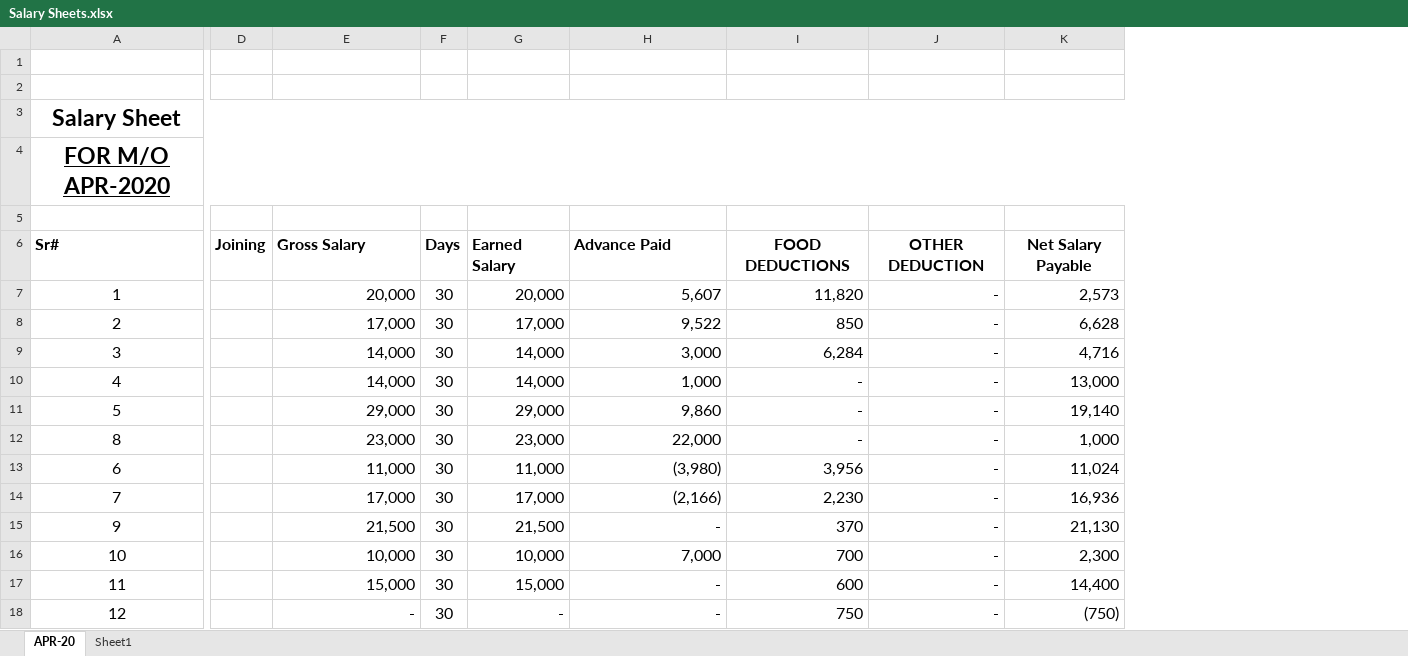
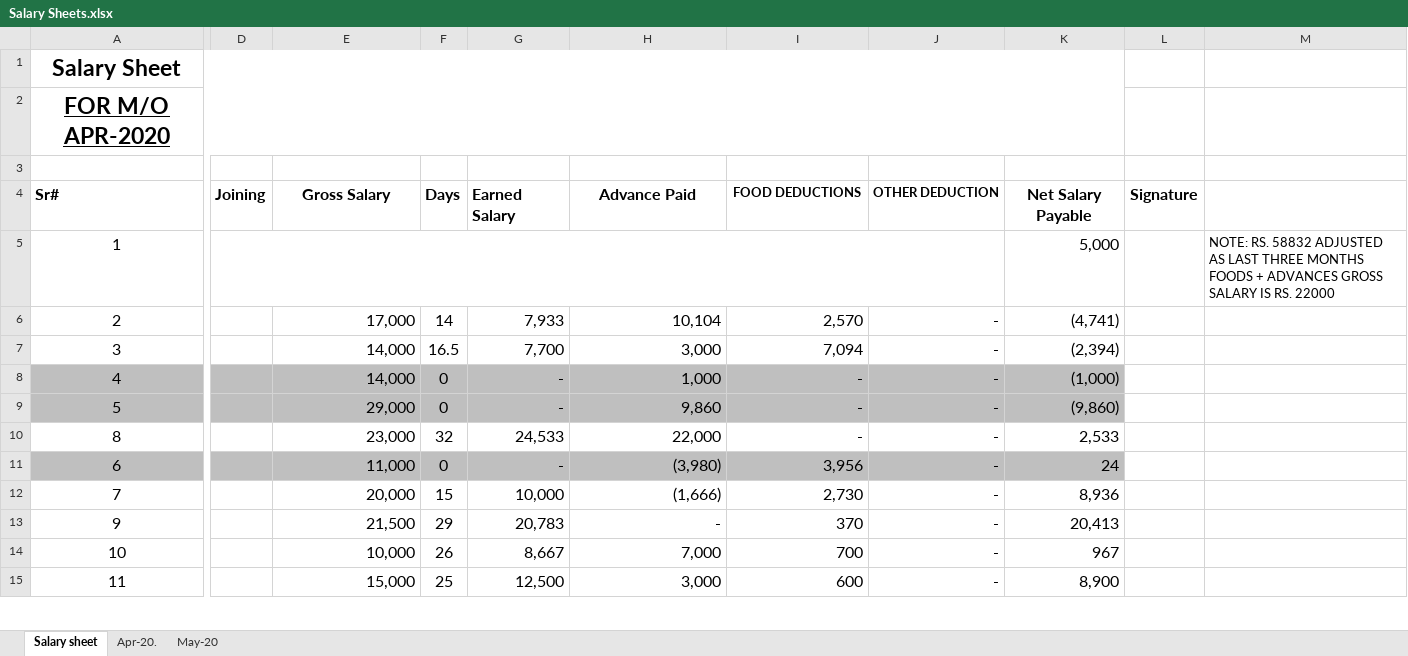
Before and after one commit to waqas3467605798/dixy-record, an Excel workbook: Salary Sheets.xlsx, sheet Salary sheet, drawn as a sheet; only a part is shown, gaps mark what is left out; values as stored, in another font and other column widths than the file's, no borders; removed rows and columns are numbered as before the commit, all else as after; rows hold the shown columns only; the diff covers the shown part only; the diff names each change by its address in the sheet, - before the commit and + after, or states it on an @@ line.

```diff
--- a/Salary Sheets.xlsx (sheet Salary sheet)
+++ b/Salary Sheets.xlsx (sheet Salary sheet)
-sheet tab: APR-20
+sheet tab: Salary sheet
-sheet tab: Sheet1
+sheet tab: Apr-20.
+sheet tab: May-20
-column F, rows 6-17: Days | 30 | 30 | 30 | 30 | 30 | 30 | 30 | 30 | 30 | 30 | 30
-column G, rows 6-17: Earned Salary | 20,000 | 17,000 | 14,000 | 14,000 | 29,000 | 23,000 | 11,000 | 17,000 | 21,500 | 10,000 | 15,000
+column F, rows 4-15: Days |  | 14 | 16.5 | 0 | 0 | 32 | 0 | 15 | 29 | 26 | 25
+column G, rows 4-15: Earned Salary |  | 7,933 | 7,700 | - | - | 24,533 | - | 10,000 | 20,783 | 8,667 | 12,500
-column K, rows 6-17: Net Salary Payable | 2,573 | 6,628 | 4,716 | 13,000 | 19,140 | 1,000 | 11,024 | 16,936 | 21,130 | 2,300 | 14,400
+column K, rows 4-15: Net Salary Payable | 5,000 | (4,741) | (2,394) | (1,000) | (9,860) | 2,533 | 24 | 8,936 | 20,413 | 967 | 8,900
+column L, row 4: Signature
+column M, row 5: NOTE: RS. 58832 ADJUSTED AS LAST THREE MONTHS FOODS + ADVANCES GROSS SALARY IS RS. 22000
-row 1: (empty)
-row 2: (empty)
-E4 alignment: left
+E4 alignment: center
-H4 alignment: left
+H4 alignment: center
@@ I4:J4 text size: smaller @@
+D5:J5 merged
-E5: 20,000
+E5: (empty)
-H5: 5,607
+H5: (empty)
-I5: 11,820
+I5: (empty)
-J5: -
+J5: (empty)
-H6: 9,522
+H6: 10,104
-I6: 850
+I6: 2,570
-I7: 6,284
+I7: 7,094
-A8:E9 fill: none
+A8:E9 fill: #BFBFBF
-H8:J9 fill: none
+H8:J9 fill: #BFBFBF
-A11:E11 fill: none
+A11:E11 fill: #BFBFBF
-H11:J11 fill: none
+H11:J11 fill: #BFBFBF
-E12: 17,000
+E12: 20,000
-H12: (2,166)
+H12: (1,666)
-I12: 2,230
+I12: 2,730
-H15: -
+H15: 3,000
-row 18: 12 |  | - | 30 | - | - | 750 | - | (750)
```
Also changed, not shown: 20 added rows, 3 edited cells and cell formats elsewhere in this sheet, sheet Apr-20., formulas that keep their value, 4 other files.
